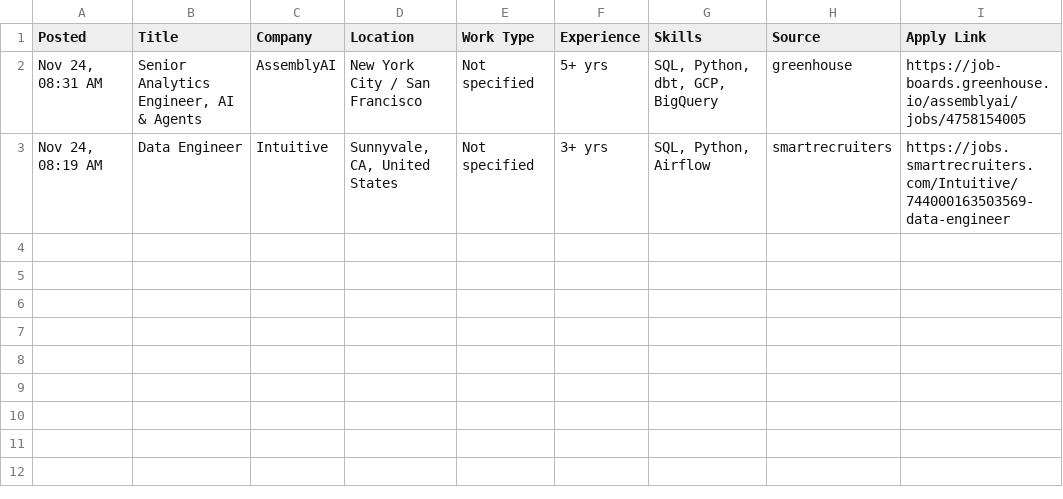
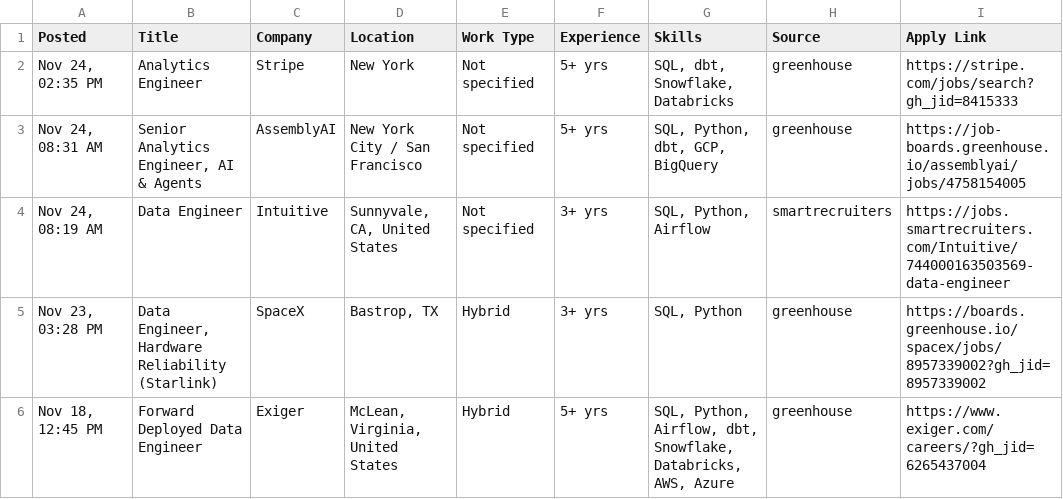
Before and after one commit to VenkyReddy09/job-hunter, a CSV file: jobs/2026-11-24/USA.csv, drawn as a sheet.

```diff
--- a/jobs/2026-11-24/USA.csv
+++ b/jobs/2026-11-24/USA.csv
@@ -1,3 +1,6 @@
 Posted,Title,Company,Location,Work Type,Experience,Skills,Source,Apply Link
+"Nov 24, 02:35 PM",Analytics Engineer,Stripe,New York,Not specified,5+ yrs,"SQL, dbt, Snowflake, Databricks",greenhouse,https://stripe.com/jobs/search?gh_jid=8415333
 "Nov 24, 08:31 AM","Senior Analytics Engineer, AI & Agents",AssemblyAI,New York City / San Francisco,Not specified,5+ yrs,"SQL, Python, dbt, GCP, BigQuery",greenhouse,https://job-boards.greenhouse.io/assemblyai/jobs/4758154005
 "Nov 24, 08:19 AM",Data Engineer,Intuitive,"Sunnyvale, CA, United States",Not specified,3+ yrs,"SQL, Python, Airflow",smartrecruiters,https://jobs.smartrecruiters.com/Intuitive/744000163503569-data-engineer
+"Nov 23, 03:28 PM","Data Engineer, Hardware Reliability (Starlink)",SpaceX,"Bastrop, TX",Hybrid,3+ yrs,"SQL, Python",greenhouse,https://boards.greenhouse.io/spacex/jobs/8957339002?gh_jid=8957339002
+"Nov 18, 12:45 PM",Forward Deployed Data Engineer,Exiger,"McLean, Virginia, United States",Hybrid,5+ yrs,"SQL, Python, Airflow, dbt, Snowflake, Databricks, AWS, Azure",greenhouse,https://www.exiger.com/careers/?gh_jid=6265437004
```
Also changed, not shown: 2 other files.
